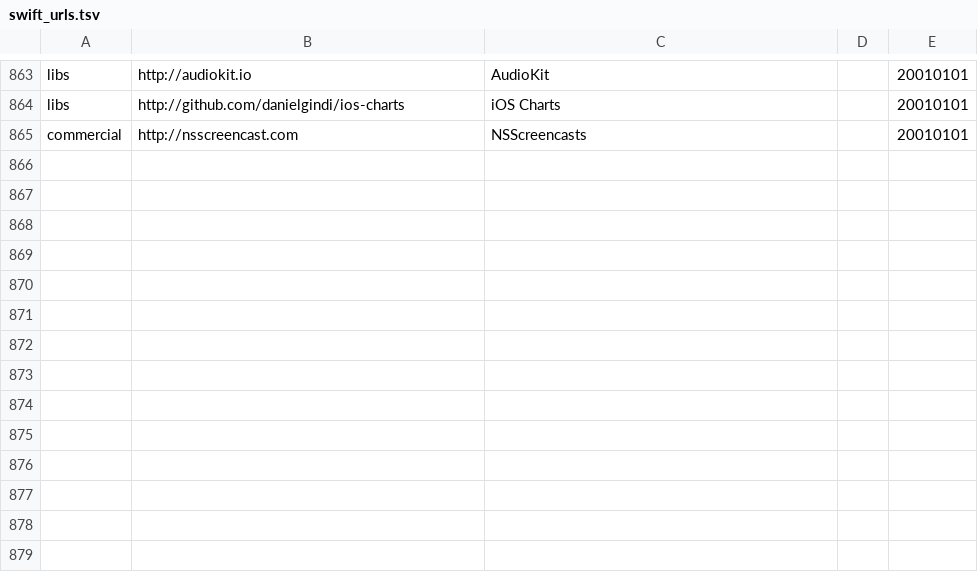
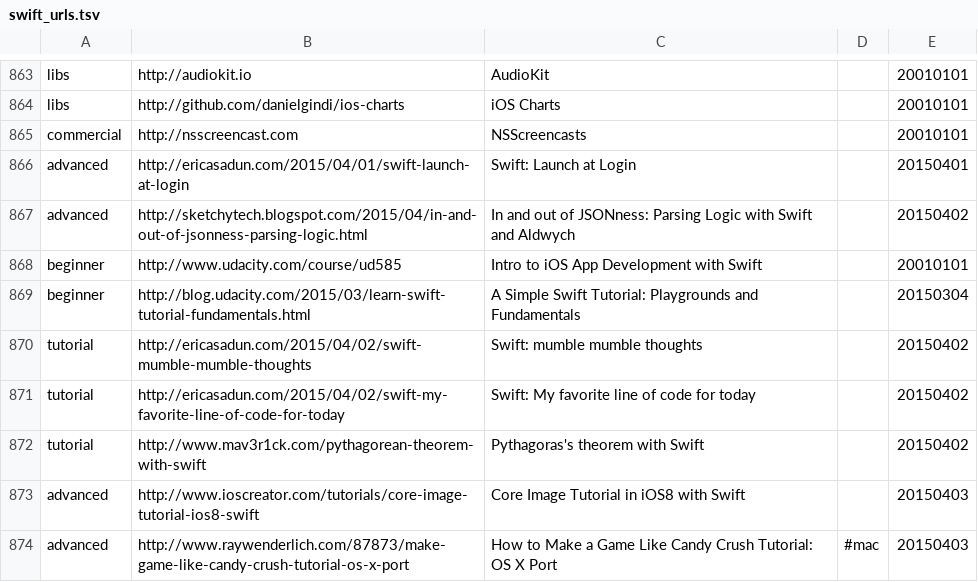
Before and after one commit to melling/SwiftResources, a TSV file: swift_urls.tsv, drawn as a sheet; only a part is shown, gaps mark what is left out; the diff names each change by its address in the sheet, - before the commit and + after, or states it on an @@ line.

Commit message:
More url's

```diff
--- a/swift_urls.tsv
+++ b/swift_urls.tsv
+row 866: advanced | http://ericasadun.com/2015/04/01/swift-launch-at-login | Swift: Launch at Login |  | 20150401
+row 867: advanced | http://sketchytech.blogspot.com/2015/04/in-and-out-of-jsonness-parsing-logic.html | In and out of JSONness: Parsing Logic with Swift and Aldwych |  | 20150402
+row 868: beginner | http://www.udacity.com/course/ud585 | Intro to iOS App Development with Swift |  | 20010101
+row 869: beginner | http://blog.udacity.com/2015/03/learn-swift-tutorial-fundamentals.html | A Simple Swift Tutorial: Playgrounds and Fundamentals |  | 20150304
+row 870: tutorial | http://ericasadun.com/2015/04/02/swift-mumble-mumble-thoughts | Swift: mumble mumble thoughts |  | 20150402
+row 871: tutorial | http://ericasadun.com/2015/04/02/swift-my-favorite-line-of-code-for-today | Swift: My favorite line of code for today |  | 20150402
+row 872: tutorial | http://www.mav3r1ck.com/pythagorean-theorem-with-swift | Pythagoras's theorem with Swift |  | 20150402
+row 873: advanced | http://www.ioscreator.com/tutorials/core-image-tutorial-ios8-swift | Core Image Tutorial in iOS8 with Swift |  | 20150403
+row 874: advanced | http://www.raywenderlich.com/87873/make-game-like-candy-crush-tutorial-os-x-port | How to Make a Game Like Candy Crush Tutorial: OS X Port | #mac | 20150403
```
